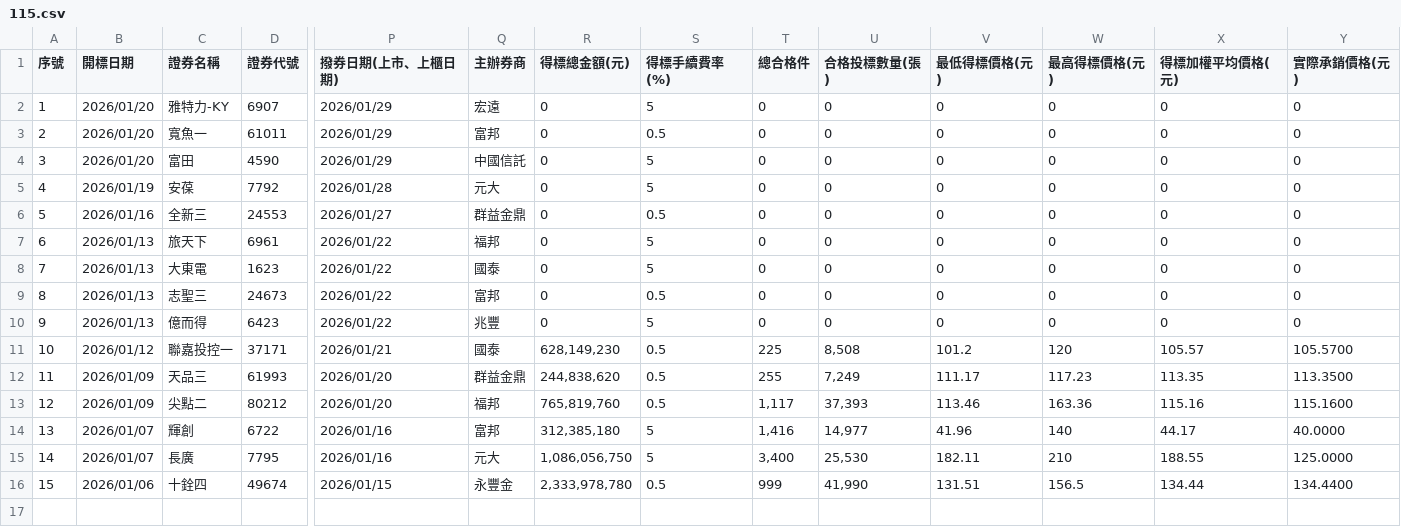
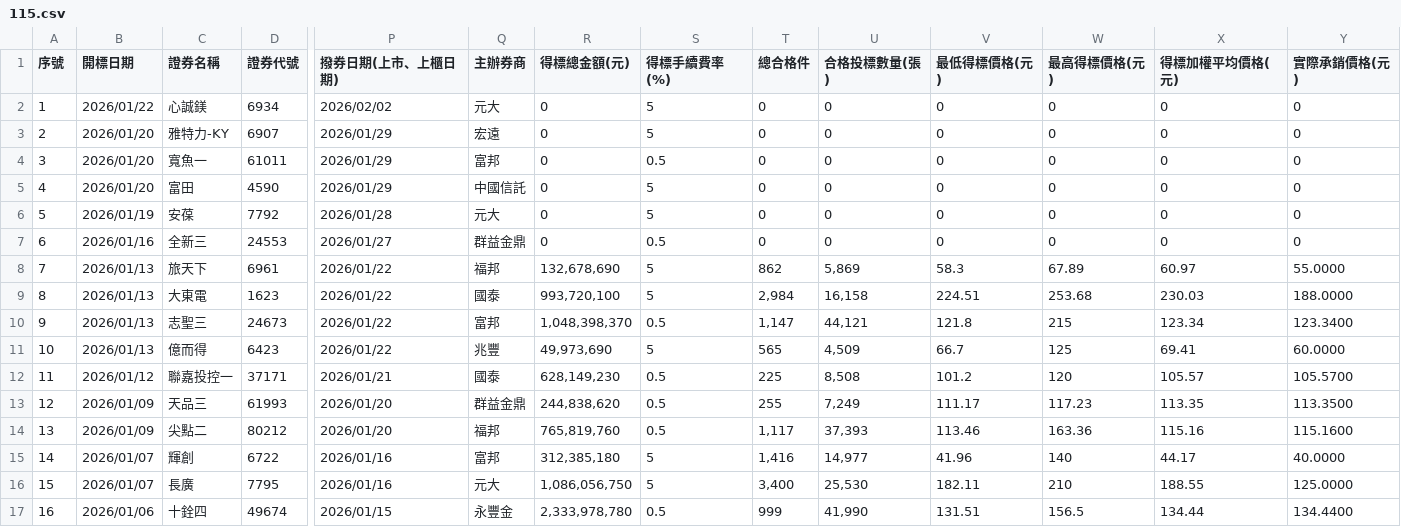
Before and after one commit to Aryido/auction, a CSV file: years/115.csv, drawn as a sheet; only a part is shown, gaps mark what is left out; addresses are those after the commit; rows hold the shown columns only; the diff names each change by its address in the sheet, - before the commit and + after, or states it on an @@ line.

```diff
--- a/years/115.csv
+++ b/years/115.csv
+row 2: 1 | 2026/01/22 | 心誠鎂 | 6934 | 2026/02/02 | 元大 | 0 | 5 | 0 | 0 | 0 | 0 | 0 | 0
@@ column A (序號) renumbered from row 3 down @@
-R8 (得標總金額(元)): 0
+R8 (得標總金額(元)): 132,678,690
-T8 (總合格件): 0
+T8 (總合格件): 862
-U8 (合格投標數量(張)): 0
+U8 (合格投標數量(張)): 5,869
-V8 (最低得標價格(元)): 0
+V8 (最低得標價格(元)): 58.3
-W8 (最高得標價格(元)): 0
+W8 (最高得標價格(元)): 67.89
-X8 (得標加權平均價格(元)): 0
+X8 (得標加權平均價格(元)): 60.97
-Y8 (實際承銷價格(元)): 0
+Y8 (實際承銷價格(元)): 55.0000
-R9 (得標總金額(元)): 0
+R9 (得標總金額(元)): 993,720,100
-T9 (總合格件): 0
+T9 (總合格件): 2,984
-U9 (合格投標數量(張)): 0
+U9 (合格投標數量(張)): 16,158
-V9 (最低得標價格(元)): 0
+V9 (最低得標價格(元)): 224.51
-W9 (最高得標價格(元)): 0
+W9 (最高得標價格(元)): 253.68
-X9 (得標加權平均價格(元)): 0
+X9 (得標加權平均價格(元)): 230.03
-Y9 (實際承銷價格(元)): 0
+Y9 (實際承銷價格(元)): 188.0000
-R10 (得標總金額(元)): 0
+R10 (得標總金額(元)): 1,048,398,370
-T10 (總合格件): 0
+T10 (總合格件): 1,147
-U10 (合格投標數量(張)): 0
+U10 (合格投標數量(張)): 44,121
-V10 (最低得標價格(元)): 0
+V10 (最低得標價格(元)): 121.8
-W10 (最高得標價格(元)): 0
+W10 (最高得標價格(元)): 215
-X10 (得標加權平均價格(元)): 0
+X10 (得標加權平均價格(元)): 123.34
-Y10 (實際承銷價格(元)): 0
+Y10 (實際承銷價格(元)): 123.3400
-R11 (得標總金額(元)): 0
+R11 (得標總金額(元)): 49,973,690
-T11 (總合格件): 0
+T11 (總合格件): 565
-U11 (合格投標數量(張)): 0
+U11 (合格投標數量(張)): 4,509
-V11 (最低得標價格(元)): 0
+V11 (最低得標價格(元)): 66.7
-W11 (最高得標價格(元)): 0
+W11 (最高得標價格(元)): 125
-X11 (得標加權平均價格(元)): 0
+X11 (得標加權平均價格(元)): 69.41
-Y11 (實際承銷價格(元)): 0
+Y11 (實際承銷價格(元)): 60.0000
```
Also changed, not shown: years/final/merged.csv.
